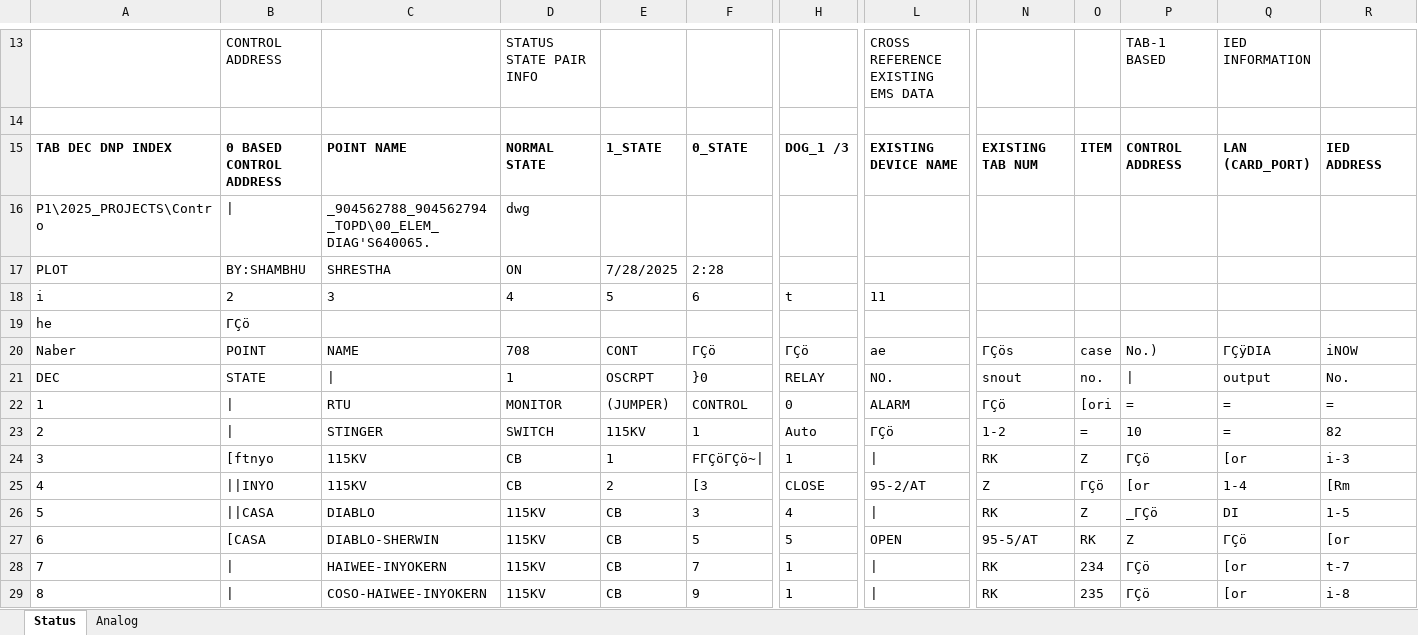
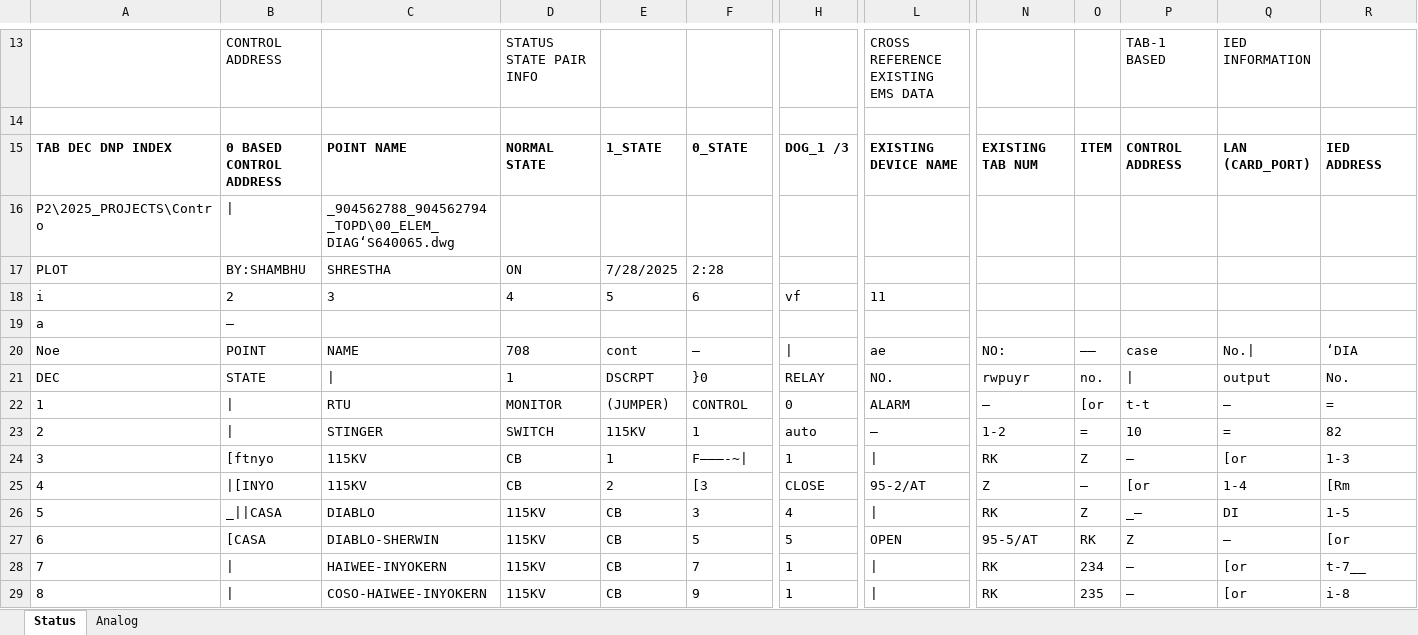
Before and after one commit to bartonrd/RTUPointListParser, an Excel workbook: ExamplePointlists/Example1/TestOutput/Control_rtu837_DNP_pointlist_rev00.xlsx, sheet Status, drawn as a sheet; only a part is shown, gaps mark what is left out; values as stored, in another font and other column widths than the file's, no borders; removed rows and columns are numbered as before the commit, all else as after; rows hold the shown columns only; the diff covers the shown part only; the diff names each change by its address in the sheet, - before the commit and + after, or states it on an @@ line.

```diff
--- a/ExamplePointlists/Example1/TestOutput/Control_rtu837_DNP_pointlist_rev00.xlsx (sheet Status)
+++ b/ExamplePointlists/Example1/TestOutput/Control_rtu837_DNP_pointlist_rev00.xlsx (sheet Status)
-A16: P1\2025_PROJECTS\Contro
+A16: P2\2025_PROJECTS\Contro
-C16: _904562788_904562794_TOPD\00_ELEM_DIAG'S640065.
+C16: _904562788_904562794_TOPD\00_ELEM_DIAG‘S640065.dwg
-D16: dwg
+D16: (empty)
-H18: t
+H18: vf
-row 19: he | ΓÇö
-row 20: Naber | POINT | NAME | 708 | CONT | ΓÇö | ΓÇö | ae | ΓÇös | case | No.) | ΓÇÿDIA | iNOW
+row 19: a | —
+row 20: Noe | POINT | NAME | 708 | cont | — | | | ae | NO: | —— | case | No.| | ‘DIA
-E21: OSCRPT
+E21: DSCRPT
-N21: snout
+N21: rwpuyr
-N22: ΓÇö
+N22: —
-O22: [ori
+O22: [or
-P22: =
+P22: t-t
-Q22: =
+Q22: —
-H23: Auto
+H23: auto
-L23: ΓÇö
+L23: —
-F24: FΓÇöΓÇö~|
+F24: F———-~|
-P24: ΓÇö
+P24: —
-R24: i-3
+R24: 1-3
-B25: ||INYO
+B25: |[INYO
-O25: ΓÇö
+O25: —
-B26: ||CASA
+B26: _||CASA
-P26: _ΓÇö
+P26: _—
-Q27: ΓÇö
+Q27: —
-P28:P29: ΓÇö
+P28:P29: —
-R28: t-7
+R28: t-7__
```
Also changed, not shown: 5 added rows, 5 removed rows and 366 edited cells elsewhere in this sheet, sheet Analog.
